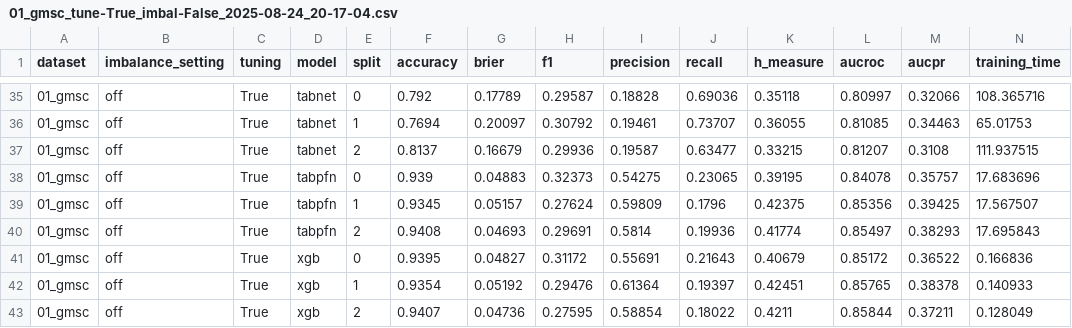
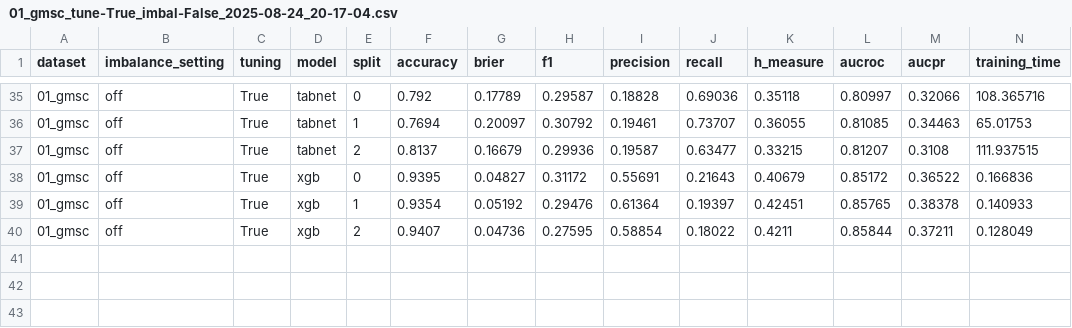
Before and after one commit to andreasgoethals/TabPFNCredit, a CSV file: outputs/pd/01_gmsc/01_gmsc_tune-True_imbal-False_2025-08-24_20-17-04.csv, drawn as a sheet; only a part is shown, gaps mark what is left out; the diff names each change by its address in the sheet, - before the commit and + after, or states it on an @@ line.

```diff
--- a/outputs/pd/01_gmsc/01_gmsc_tune-True_imbal-False_2025-08-24_20-17-04.csv
+++ b/outputs/pd/01_gmsc/01_gmsc_tune-True_imbal-False_2025-08-24_20-17-04.csv
-row 38: 01_gmsc | off | True | tabpfn | 0 | 0.939 | 0.04883 | 0.32373 | 0.54275 | 0.23065 | 0.39195 | 0.84078 | 0.35757 | 17.683696
-row 39: 01_gmsc | off | True | tabpfn | 1 | 0.9345 | 0.05157 | 0.27624 | 0.59809 | 0.1796 | 0.42375 | 0.85356 | 0.39425 | 17.567507
-row 40: 01_gmsc | off | True | tabpfn | 2 | 0.9408 | 0.04693 | 0.29691 | 0.5814 | 0.19936 | 0.41774 | 0.85497 | 0.38293 | 17.695843
```
Also changed, not shown: outputs/pd/total_combined/total_combined_meta_results.csv, 1 other file.
